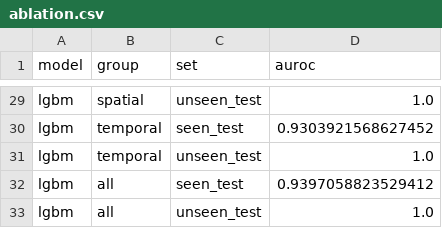
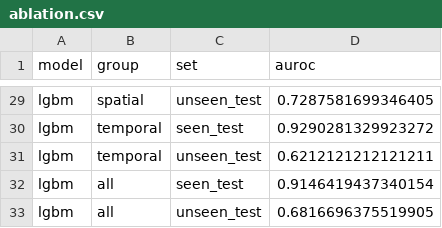
Before and after one commit to Astitva-Garg/Detection-of-AI-Generated-Video-via-Frequency-Domain, a CSV file: results_crop/ablation.csv, drawn as a sheet; only a part is shown, gaps mark what is left out; the diff covers the shown part only; the diff names each change by its address in the sheet, - before the commit and + after, or states it on an @@ line.

```diff
--- a/results_crop/ablation.csv
+++ b/results_crop/ablation.csv
-D29 (auroc): 1.0
+D29 (auroc): 0.7287581699346405
-D30 (auroc): 0.9303921568627452
+D30 (auroc): 0.9290281329923272
-D31 (auroc): 1.0
+D31 (auroc): 0.6212121212121211
-D32 (auroc): 0.9397058823529412
+D32 (auroc): 0.9146419437340154
-D33 (auroc): 1.0
+D33 (auroc): 0.6816696375519905
```
Also changed, not shown: 27 edited cells elsewhere in this file, results_crop/cnn_history.csv, results_crop/degraded.csv, 52 other files.
